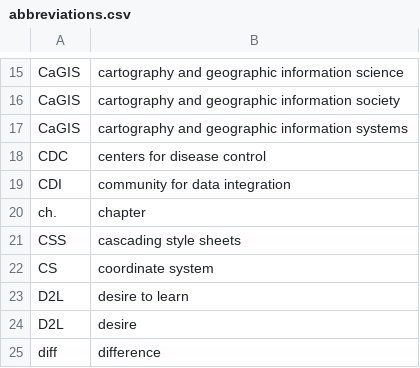
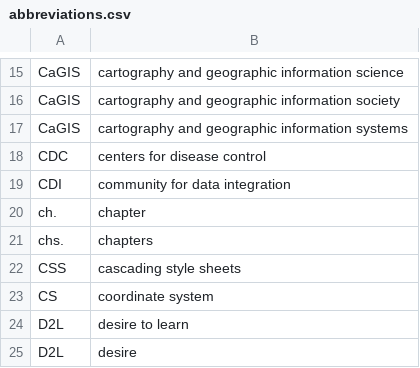
Before and after one commit to geobarry/talon-community, a CSV file: settings/abbreviations.csv, drawn as a sheet; only a part is shown, gaps mark what is left out; the shorter side is filled out with more unchanged rows.

```diff
--- a/settings/abbreviations.csv
+++ b/settings/abbreviations.csv
@@ -20,2 +20,3 @@ CDI,community for data integration
 ch.,chapter
+chs.,chapters
 CSS,cascading style sheets
```
Also changed, not shown: 1 other file.
